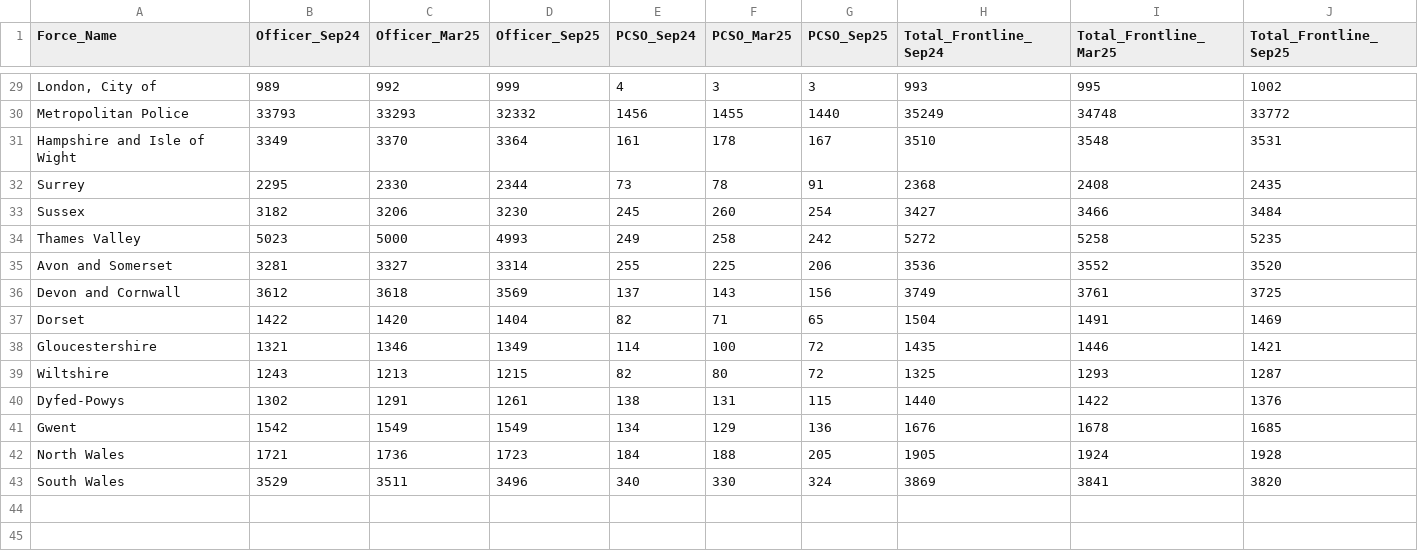
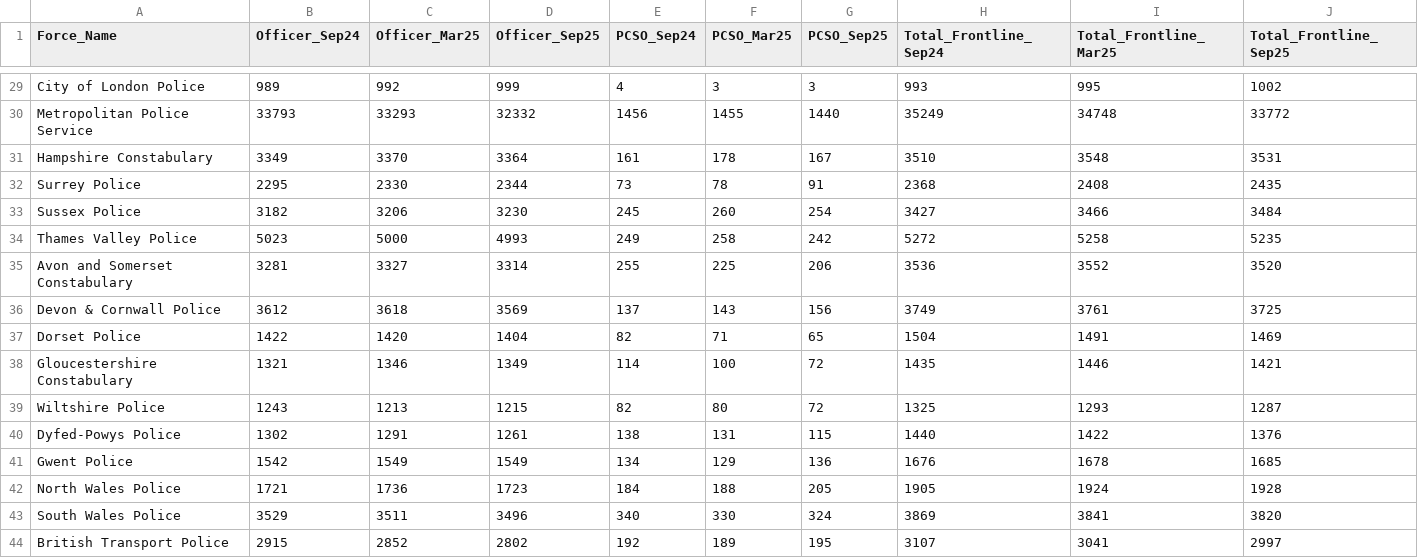
Before and after one commit to Vlady24/CBL-Group-23, a CSV file: other_data/historical_capacity_merged.csv, drawn as a sheet; only a part is shown, gaps mark what is left out; the diff covers the shown part only; the diff names each change by its address in the sheet, - before the commit and + after, or states it on an @@ line.

```diff
--- a/other_data/historical_capacity_merged.csv
+++ b/other_data/historical_capacity_merged.csv
-A29 (Force_Name): London, City of
+A29 (Force_Name): City of London Police
-A30 (Force_Name): Metropolitan Police
+A30 (Force_Name): Metropolitan Police Service
-A31 (Force_Name): Hampshire and Isle of Wight
+A31 (Force_Name): Hampshire Constabulary
-A32 (Force_Name): Surrey
+A32 (Force_Name): Surrey Police
-A33 (Force_Name): Sussex
+A33 (Force_Name): Sussex Police
-A34 (Force_Name): Thames Valley
+A34 (Force_Name): Thames Valley Police
-A35 (Force_Name): Avon and Somerset
+A35 (Force_Name): Avon and Somerset Constabulary
-A36 (Force_Name): Devon and Cornwall
+A36 (Force_Name): Devon & Cornwall Police
-A37 (Force_Name): Dorset
+A37 (Force_Name): Dorset Police
-A38 (Force_Name): Gloucestershire
+A38 (Force_Name): Gloucestershire Constabulary
-A39 (Force_Name): Wiltshire
+A39 (Force_Name): Wiltshire Police
-A40 (Force_Name): Dyfed-Powys
+A40 (Force_Name): Dyfed-Powys Police
-A41 (Force_Name): Gwent
+A41 (Force_Name): Gwent Police
-A42 (Force_Name): North Wales
+A42 (Force_Name): North Wales Police
-A43 (Force_Name): South Wales
+A43 (Force_Name): South Wales Police
+row 44: British Transport Police | 2915 | 2852 | 2802 | 192 | 189 | 195 | 3107 | 3041 | 2997
```
Also changed, not shown: 1 added row, 1 removed row and 26 edited cells elsewhere in this file, 2 other files.
